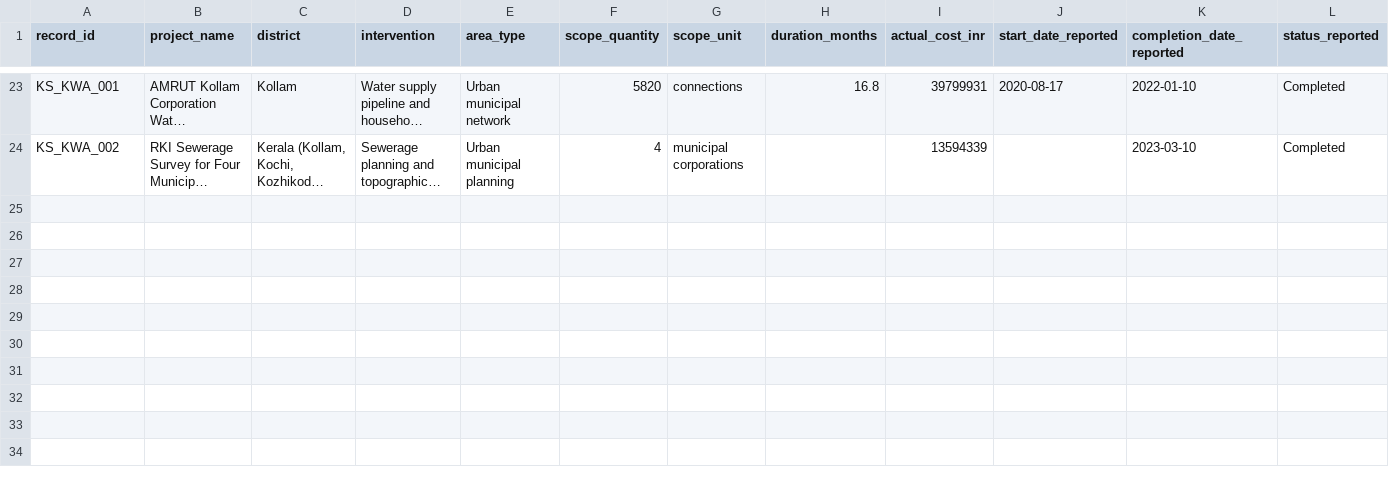
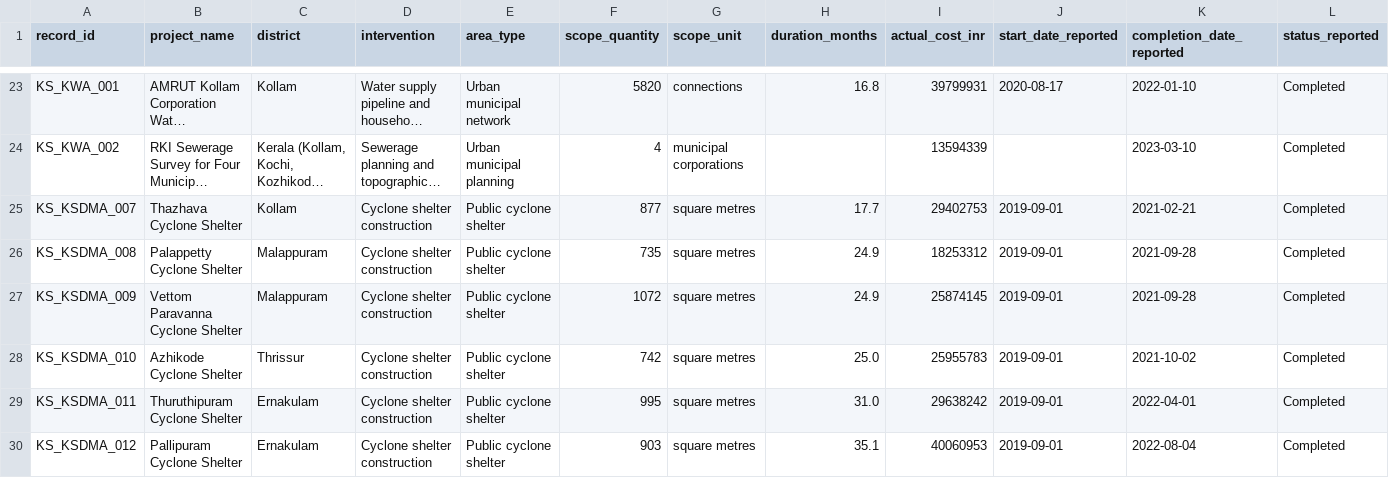
Before and after one commit to joelaugustin010/AI_RESILIENCE, a CSV file: data/reference/kerala_soil_conservation_completed_projects.csv, drawn as a sheet; only a part is shown, gaps mark what is left out; long unchanged cells end in …; rows hold the shown columns only; the diff names each change by its address in the sheet, - before the commit and + after, or states it on an @@ line.

Commit message:
Add six more completed KSDMA cyclone shelter records

```diff
--- a/data/reference/kerala_soil_conservation_completed_projects.csv
+++ b/data/reference/kerala_soil_conservation_completed_projects.csv
+row 25: KS_KSDMA_007 | Thazhava Cyclone Shelter | Kollam | Cyclone shelter construction | Public cyclone shelter | 877 | square metres | 17.7 | 29402753 | 2019-09-01 | 2021-02-21 | Completed
+row 26: KS_KSDMA_008 | Palappetty Cyclone Shelter | Malappuram | Cyclone shelter construction | Public cyclone shelter | 735 | square metres | 24.9 | 18253312 | 2019-09-01 | 2021-09-28 | Completed
+row 27: KS_KSDMA_009 | Vettom Paravanna Cyclone Shelter | Malappuram | Cyclone shelter construction | Public cyclone shelter | 1072 | square metres | 24.9 | 25874145 | 2019-09-01 | 2021-09-28 | Completed
+row 28: KS_KSDMA_010 | Azhikode Cyclone Shelter | Thrissur | Cyclone shelter construction | Public cyclone shelter | 742 | square metres | 25.0 | 25955783 | 2019-09-01 | 2021-10-02 | Completed
+row 29: KS_KSDMA_011 | Thuruthipuram Cyclone Shelter | Ernakulam | Cyclone shelter construction | Public cyclone shelter | 995 | square metres | 31.0 | 29638242 | 2019-09-01 | 2022-04-01 | Completed
+row 30: KS_KSDMA_012 | Pallipuram Cyclone Shelter | Ernakulam | Cyclone shelter construction | Public cyclone shelter | 903 | square metres | 35.1 | 40060953 | 2019-09-01 | 2022-08-04 | Completed
```
